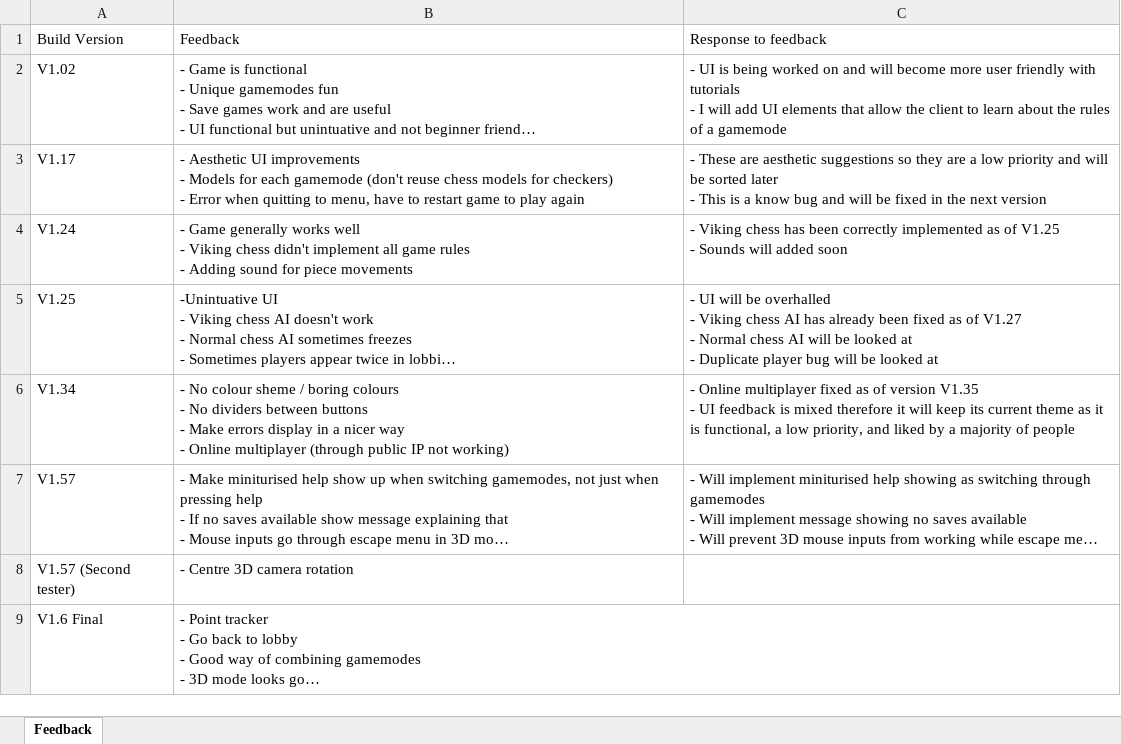
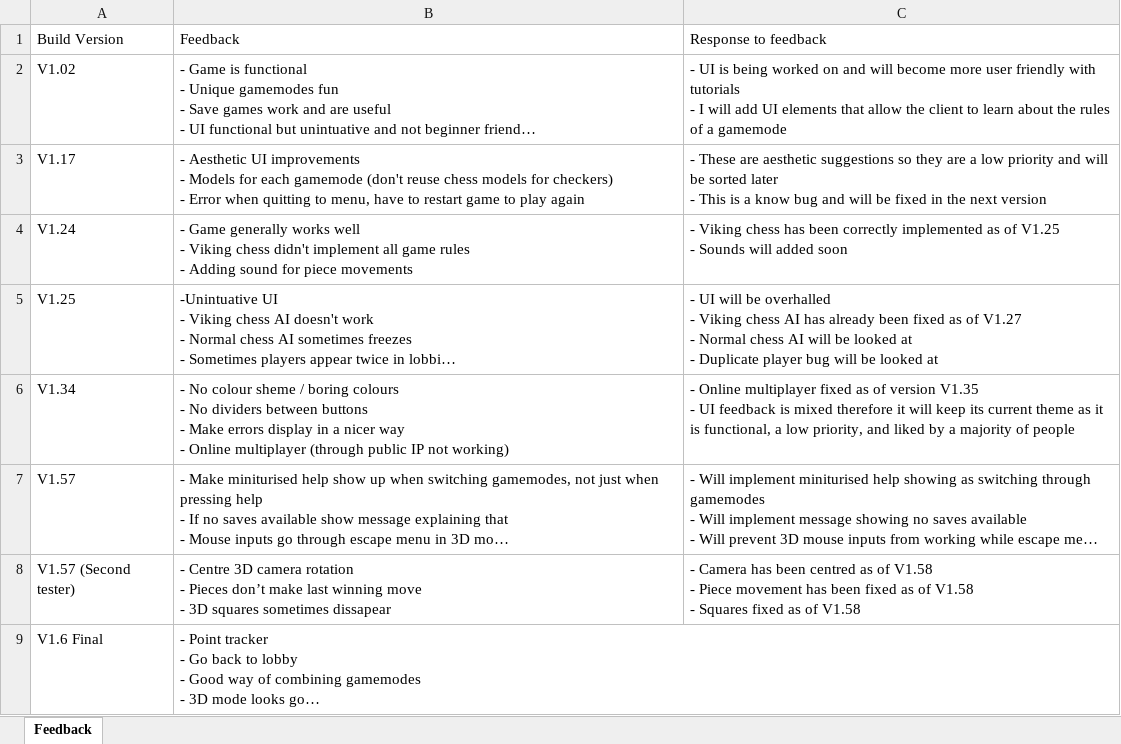
Before and after one commit to Robert-M-Lucas/NEA, an Excel workbook: Feedback.xlsx, sheet Feedback, drawn as a sheet; long unchanged cells end in …; values as stored, in another font and other column widths than the file's, no borders; ↵ is a line break in a cell; the diff names each change by its address in the sheet, - before the commit and + after, or states it on an @@ line.

```diff
--- a/Feedback.xlsx (sheet Feedback)
+++ b/Feedback.xlsx (sheet Feedback)
-B8: …camera rotation
+B8: …camera rotation ↵ - Pieces don’t make last winning move ↵ - 3D squares sometimes dissapear
-C8: (empty)
+C8: - Camera has been centred as of V1.58 ↵ - Piece movement has been fixed as of V1.58 ↵ - Squares fixed as of V1.58
```
Also changed, not shown: Tests.xlsx, 1 other file.
